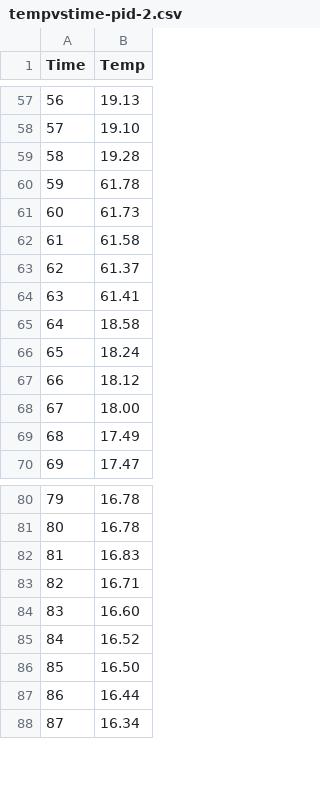
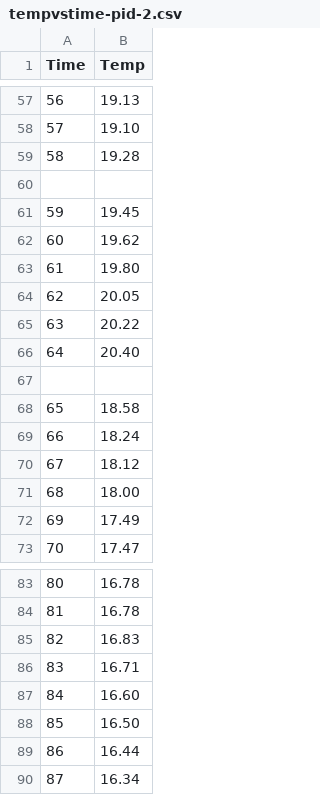
Before and after one commit to chana-chor-garam/esw-plots, a CSV file: tempvstime-pid-2.csv, drawn as a sheet; only a part is shown, gaps mark what is left out; removed rows and columns are numbered as before the commit, all else as after; the diff names each change by its address in the sheet, - before the commit and + after, or states it on an @@ line.

Commit message:
Update temperature data in tempvstime-pid-2.csv

```diff
--- a/tempvstime-pid-2.csv
+++ b/tempvstime-pid-2.csv
+row 60: (empty)
-B61 (Temp): 61.78
+B61 (Temp): 19.45
-B62 (Temp): 61.73
+B62 (Temp): 19.62
-B63 (Temp): 61.58
+B63 (Temp): 19.80
-B64 (Temp): 61.37
+B64 (Temp): 20.05
-B65 (Temp): 61.41
+B65 (Temp): 20.22
+row 66: 64 | 20.40
+row 67: (empty)
@@ column A (Time) renumbered between rows 68 and 87 @@
-row 85: 84 | 16.52
```
